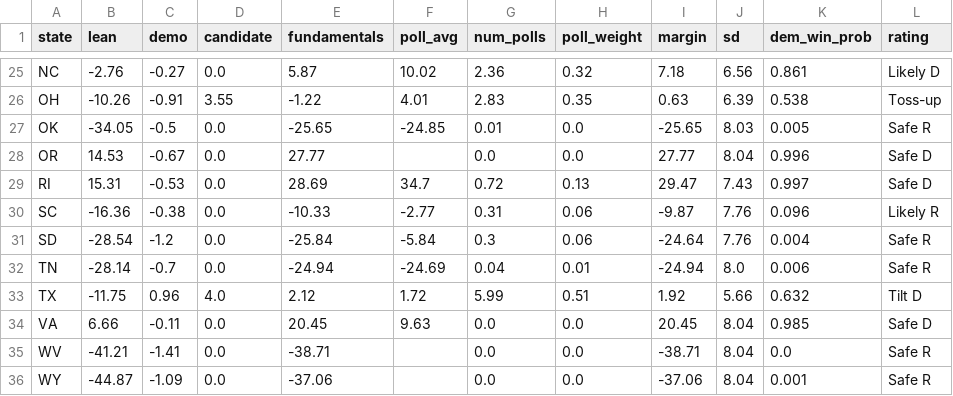
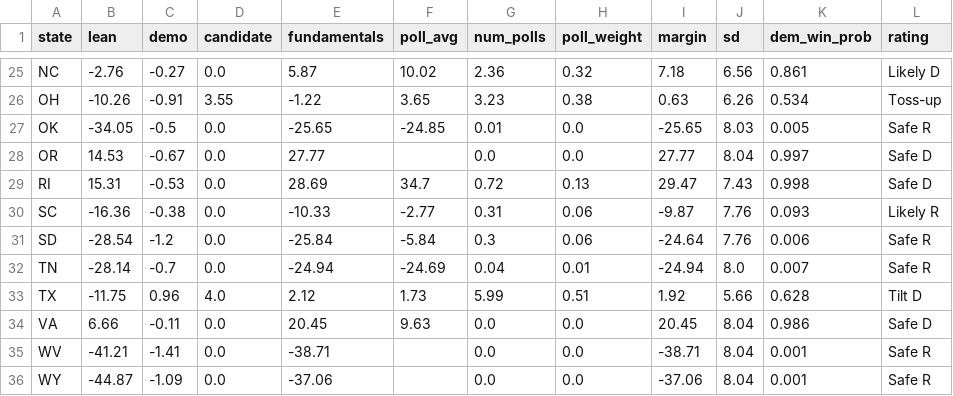
Before and after one commit to riskypearl/Forecast-Model, a CSV file: history/2026-10-18.csv, drawn as a sheet; only a part is shown, gaps mark what is left out; the diff covers the shown part only; the diff names each change by its address in the sheet, - before the commit and + after, or states it on an @@ line.

```diff
--- a/history/2026-10-18.csv
+++ b/history/2026-10-18.csv
-F26 (poll_avg): 4.01
+F26 (poll_avg): 3.65
-G26 (num_polls): 2.83
+G26 (num_polls): 3.23
-H26 (poll_weight): 0.35
+H26 (poll_weight): 0.38
-J26 (sd): 6.39
+J26 (sd): 6.26
-K26 (dem_win_prob): 0.538
+K26 (dem_win_prob): 0.534
-K28 (dem_win_prob): 0.996
+K28 (dem_win_prob): 0.997
-K29 (dem_win_prob): 0.997
+K29 (dem_win_prob): 0.998
-K30 (dem_win_prob): 0.096
+K30 (dem_win_prob): 0.093
-K31 (dem_win_prob): 0.004
+K31 (dem_win_prob): 0.006
-K32 (dem_win_prob): 0.006
+K32 (dem_win_prob): 0.007
-F33 (poll_avg): 1.72
+F33 (poll_avg): 1.73
-K33 (dem_win_prob): 0.632
+K33 (dem_win_prob): 0.628
-K34 (dem_win_prob): 0.985
+K34 (dem_win_prob): 0.986
-K35 (dem_win_prob): 0.0
+K35 (dem_win_prob): 0.001
```
Also changed, not shown: 28 edited cells elsewhere in this file, data/gcb_polls.csv, data/polls.csv, 4 other files.
